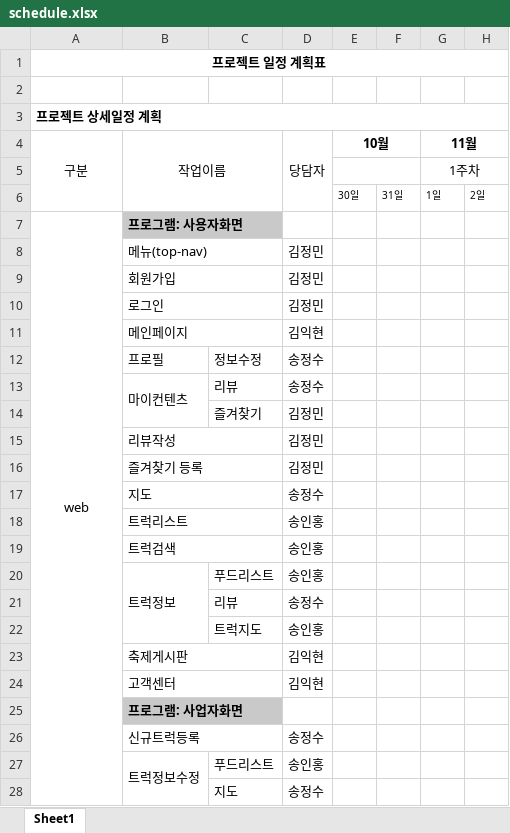
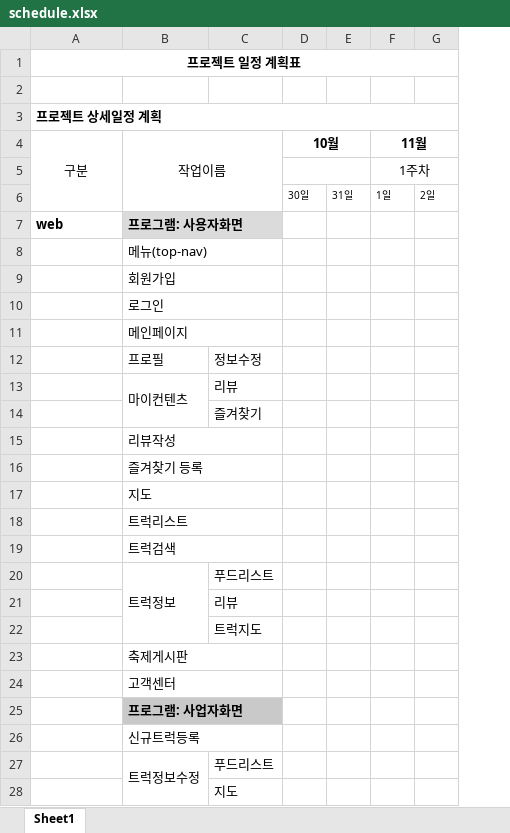
Before and after one commit to saklie7/foodtruck-spring, an Excel workbook: schedule.xlsx, sheet Sheet1, drawn as a sheet; only a part is shown; values as stored, in another font and other column widths than the file's, no borders; charts and pictures and conditional formats not drawn; removed rows and columns are numbered as before the commit, all else as after; the diff covers the shown part only; the diff names each change by its address in the sheet, - before the commit and + after, or states it on an @@ line.

```diff
--- a/schedule.xlsx (sheet Sheet1)
+++ b/schedule.xlsx (sheet Sheet1)
-column D (당담자), rows 8-28: 김정민 | 김정민 | 김정민 | 김익현 | 송정수 | 송정수 | 김정민 | 김정민 | 김정민 | 송정수 | 송인홍 | 송인홍 | 송인홍 | 송정수 | 송인홍 | 김익현 | 김익현 |  | 송정수 | 송인홍 | 송정수
@@ A7 bold: off → on, alignment: center → left @@
-A7:A35 merged
```
Also changed, not shown: 8 removed rows, 2 edited cells, cell formats and merged cells elsewhere in this sheet, charts or pictures, 8 other files.
